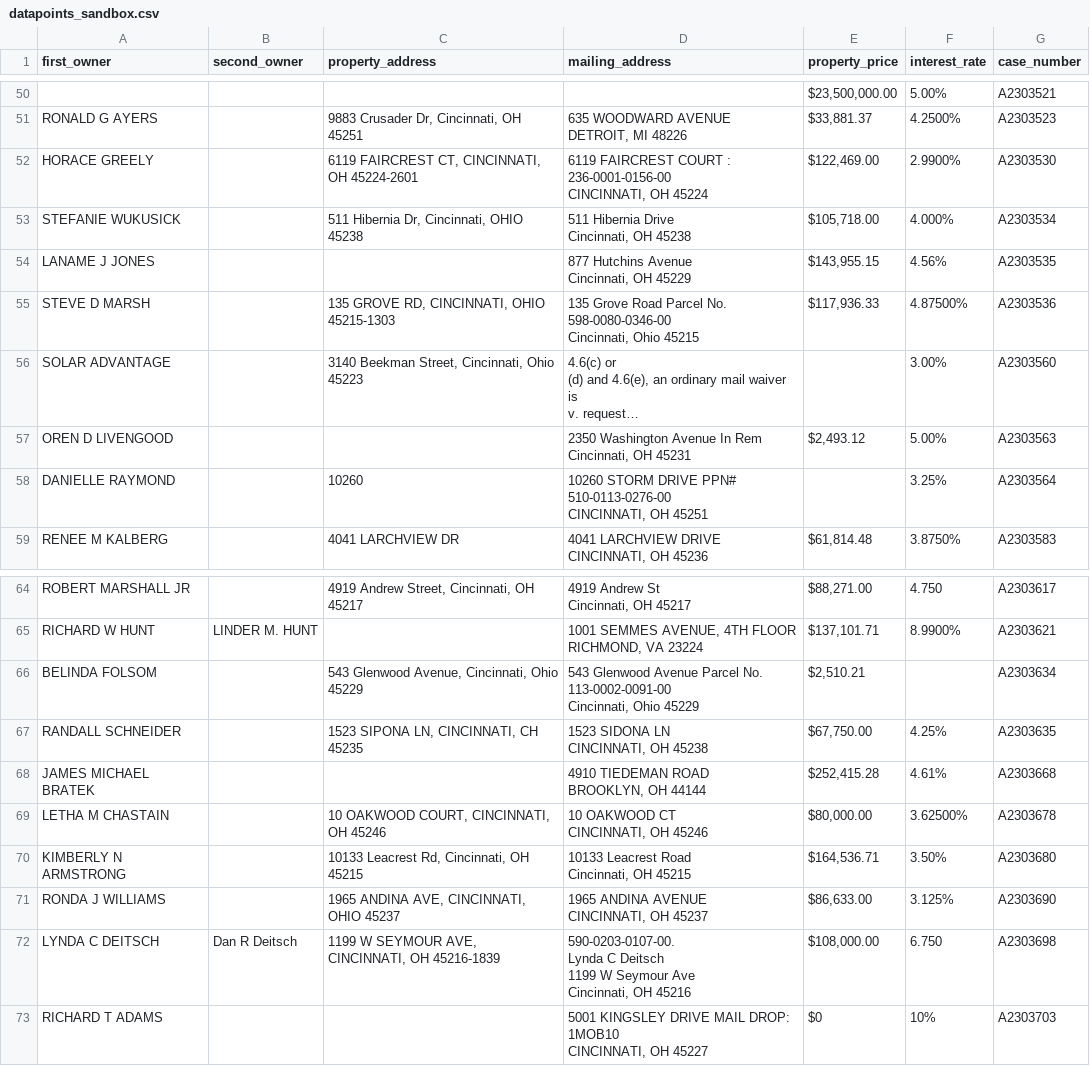
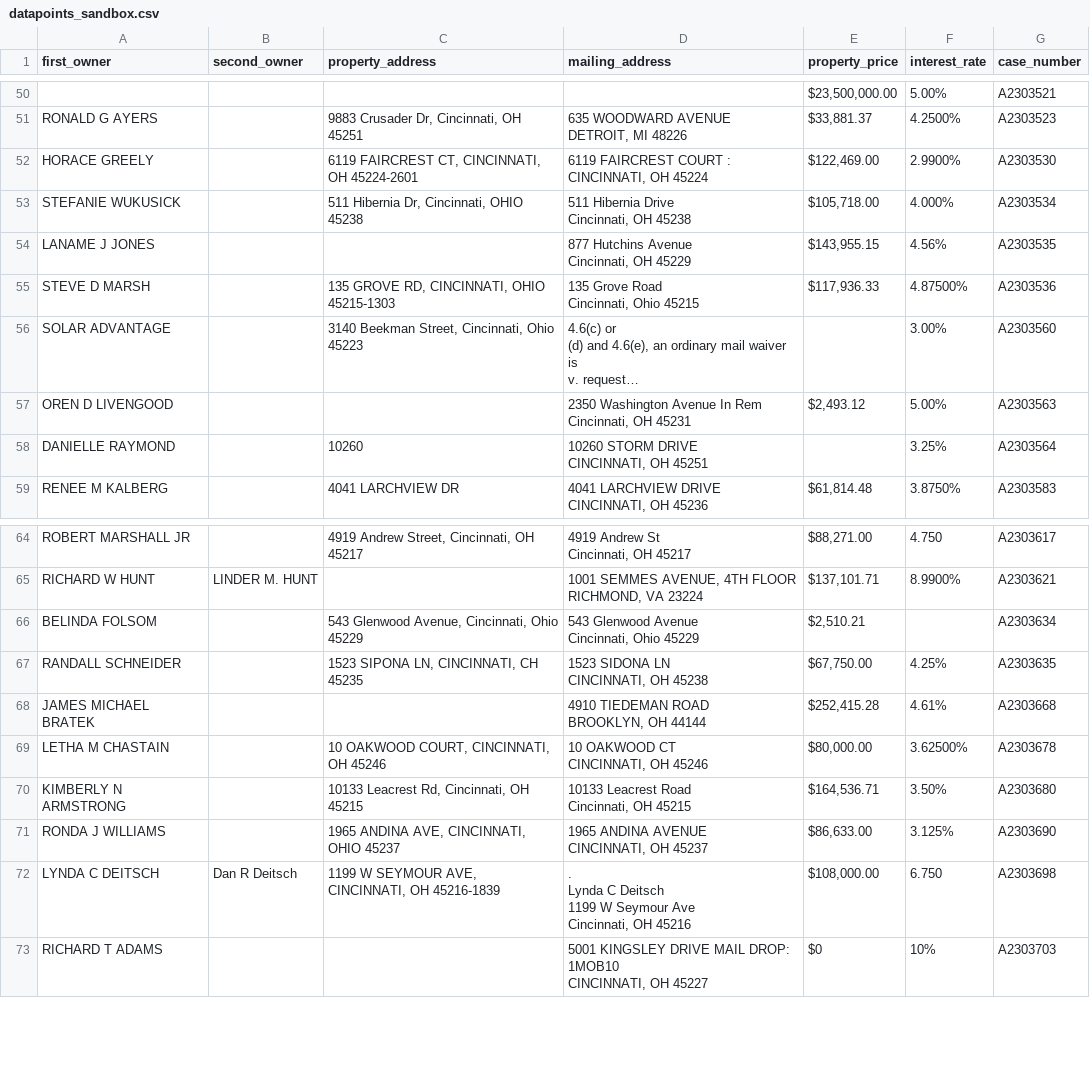
Before and after one commit to Specoptor/hamilton-clerk-of-court, a CSV file: datapoints_sandbox.csv, drawn as a sheet; only a part is shown, gaps mark what is left out; long unchanged cells end in …; ↵ is a line break in a cell; the diff covers the shown part only; the diff names each change by its address in the sheet, - before the commit and + after, or states it on an @@ line.

Commit message:
JSON and CSV updated with removing parcel numbers from mailing addresses. Mailing address Cleaned.

```diff
--- a/datapoints_sandbox.csv
+++ b/datapoints_sandbox.csv
-D52 (mailing_address): …COURT : 236-0001-0156-00 ↵ CINCINNATI, OH…
+D52 (mailing_address): …COURT : ↵ CINCINNATI, OH…
-D55 (mailing_address): …Grove Road Parcel No. 598-0080-0346-00 ↵ Cincinnati, Ohio…
+D55 (mailing_address): …Grove Road ↵ Cincinnati, Ohio…
-D58 (mailing_address): …STORM DRIVE PPN# 510-0113-0276-00 ↵ CINCINNATI, OH…
+D58 (mailing_address): …STORM DRIVE ↵ CINCINNATI, OH…
-D66 (mailing_address): …Glenwood Avenue Parcel No. 113-0002-0091-00 ↵ Cincinnati, Ohio…
+D66 (mailing_address): …Glenwood Avenue ↵ Cincinnati, Ohio…
-D72 (mailing_address): 590-0203-0107-00. ↵ Lynda C…
+D72 (mailing_address): . ↵ Lynda C…
```
Also changed, not shown: 12 edited cells elsewhere in this file, 1 other file.
